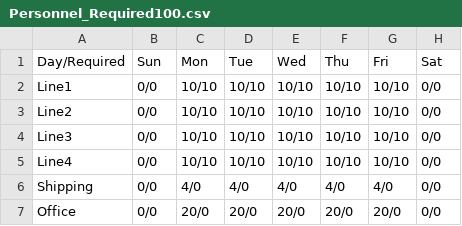
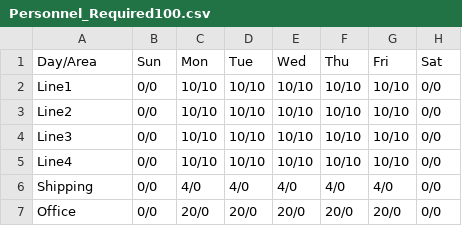
Before and after one commit to cpetitpas/businessSchedule, a CSV file: workforce_optimizer/data/Personnel_Required100.csv, drawn as a sheet.

```diff
--- a/workforce_optimizer/data/Personnel_Required100.csv
+++ b/workforce_optimizer/data/Personnel_Required100.csv
@@ -1,2 +1,2 @@
-Day/Required,Sun,Mon,Tue,Wed,Thu,Fri,Sat
+Day/Area,Sun,Mon,Tue,Wed,Thu,Fri,Sat
 Line1,0/0,10/10,10/10,10/10,10/10,10/10,0/0
```
Also changed, not shown: workforce_optimizer/data/Employee_Data.csv, workforce_optimizer/data/Employee_Data100.csv, 8 other files.
